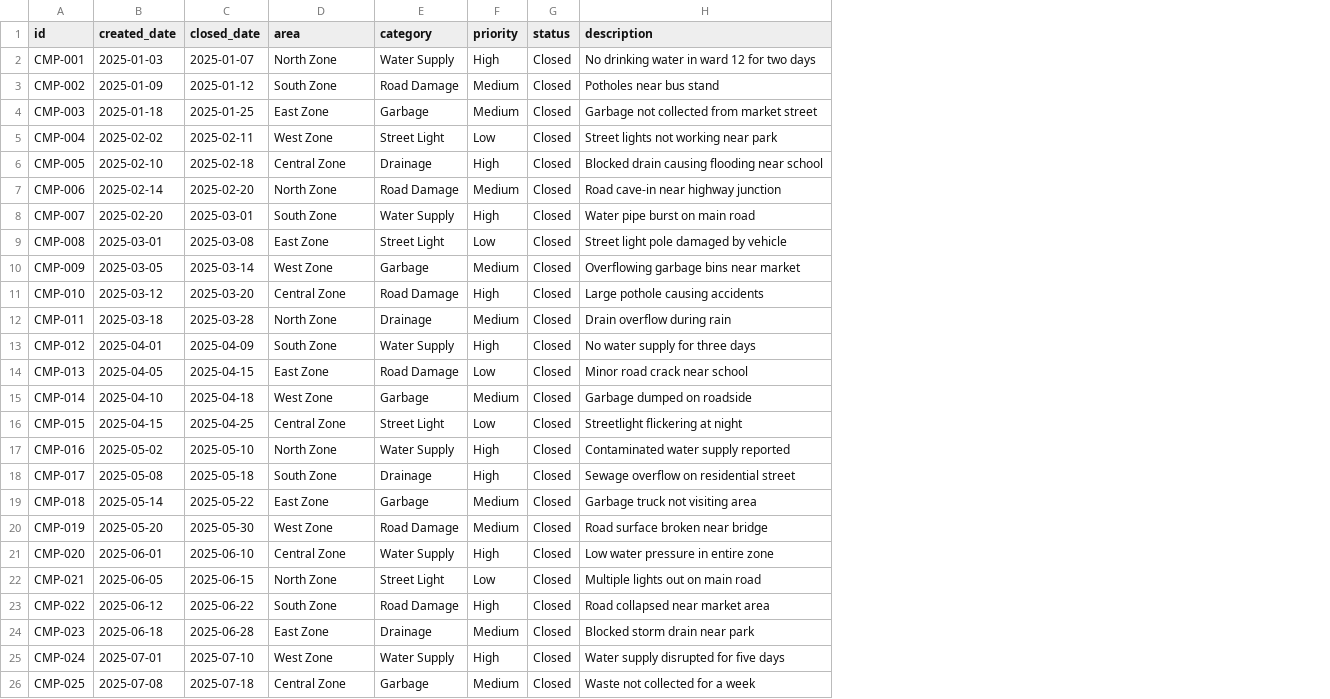
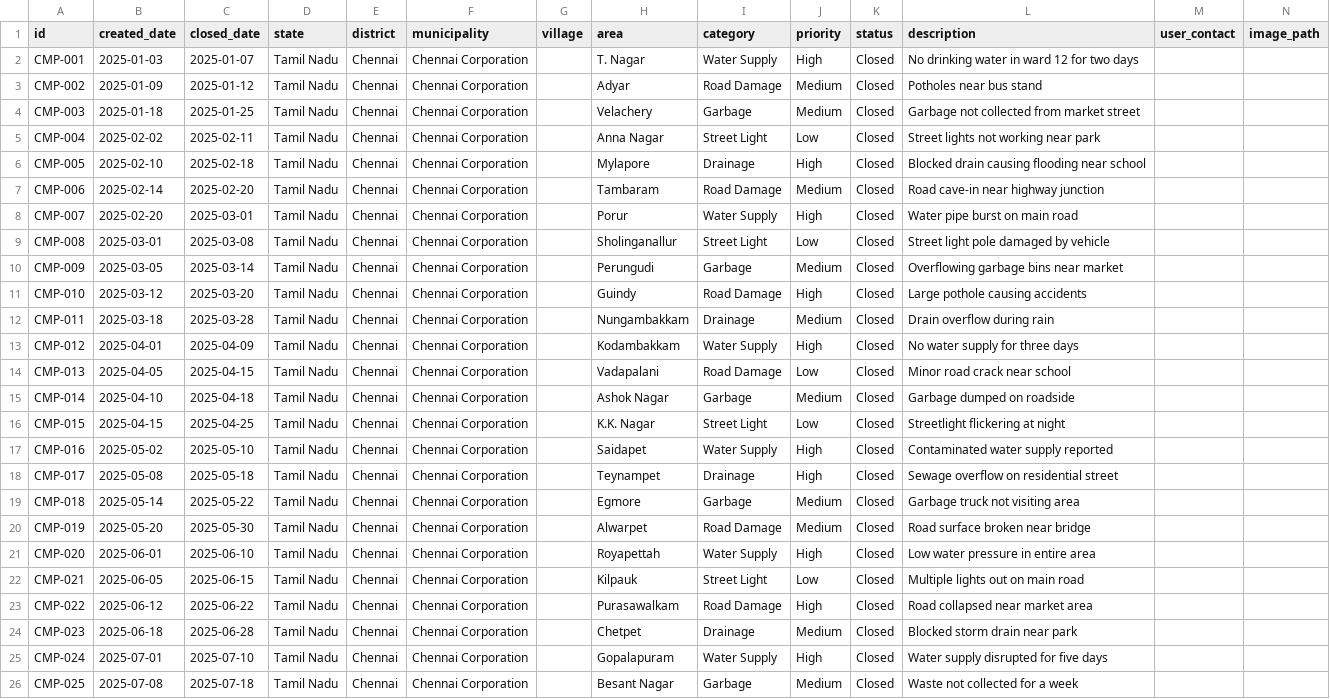
Before and after one commit to adithyanks2005/Complaint_Analytics_Dashboard, a CSV file: data/sample_complaints.csv, drawn as a sheet; only a part is shown; addresses are those after the commit; the diff covers the shown part only; the diff names each change by its address in the sheet, - before the commit and + after, or states it on an @@ line.

Commit message:
fix: Replace zone data with realistic Chennai area names and remove debug section
- Updated sample_complaints.csv with proper location structure (state, district, municipality, area)
- Replaced generic zones (North Zone, South Zone) with real Chennai area names like T. Nagar, Adyar, Velachery
- Added proper location columns (state, district, municipality, village, area, user_contact, image_path)
- Removed debugging location detection section from UI
- All complaints now use Tamil Nadu > Chennai > area structure for realistic data

This fixes the charts showing 'zones' instead of proper area names.

```diff
--- a/data/sample_complaints.csv
+++ b/data/sample_complaints.csv
+column D (state), rows 2-26: all Tamil Nadu
+column E (district), rows 2-26: all Chennai
+column F (municipality), rows 2-26: all Chennai Corporation
+column G (village), empty
+column M (user_contact), empty
+column N (image_path), empty
-H2 (area): North Zone
+H2 (area): T. Nagar
-H3 (area): South Zone
+H3 (area): Adyar
-H4 (area): East Zone
+H4 (area): Velachery
-H5 (area): West Zone
+H5 (area): Anna Nagar
-H6 (area): Central Zone
+H6 (area): Mylapore
-H7 (area): North Zone
+H7 (area): Tambaram
-H8 (area): South Zone
+H8 (area): Porur
-H9 (area): East Zone
+H9 (area): Sholinganallur
-H10 (area): West Zone
+H10 (area): Perungudi
-H11 (area): Central Zone
+H11 (area): Guindy
-H12 (area): North Zone
+H12 (area): Nungambakkam
-H13 (area): South Zone
+H13 (area): Kodambakkam
-H14 (area): East Zone
+H14 (area): Vadapalani
-H15 (area): West Zone
+H15 (area): Ashok Nagar
-H16 (area): Central Zone
+H16 (area): K.K. Nagar
-H17 (area): North Zone
+H17 (area): Saidapet
-H18 (area): South Zone
+H18 (area): Teynampet
-H19 (area): East Zone
+H19 (area): Egmore
-H20 (area): West Zone
+H20 (area): Alwarpet
-H21 (area): Central Zone
+H21 (area): Royapettah
-L21 (description): Low water pressure in entire zone
+L21 (description): Low water pressure in entire area
-H22 (area): North Zone
+H22 (area): Kilpauk
-H23 (area): South Zone
+H23 (area): Purasawalkam
-H24 (area): East Zone
+H24 (area): Chetpet
-H25 (area): West Zone
+H25 (area): Gopalapuram
-H26 (area): Central Zone
+H26 (area): Besant Nagar
```
Also changed, not shown: 25 edited cells elsewhere in this file, 1 other file.
